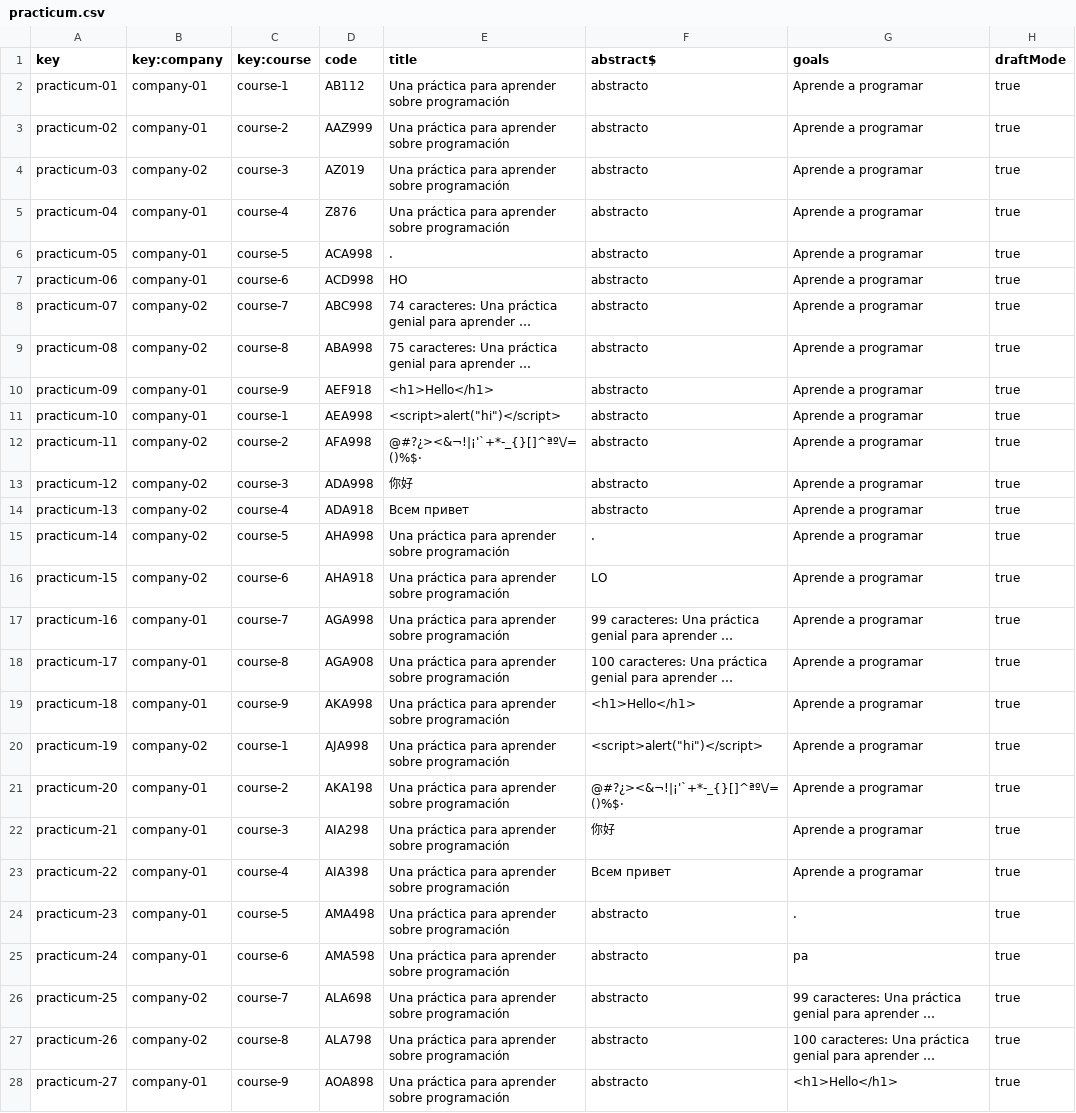
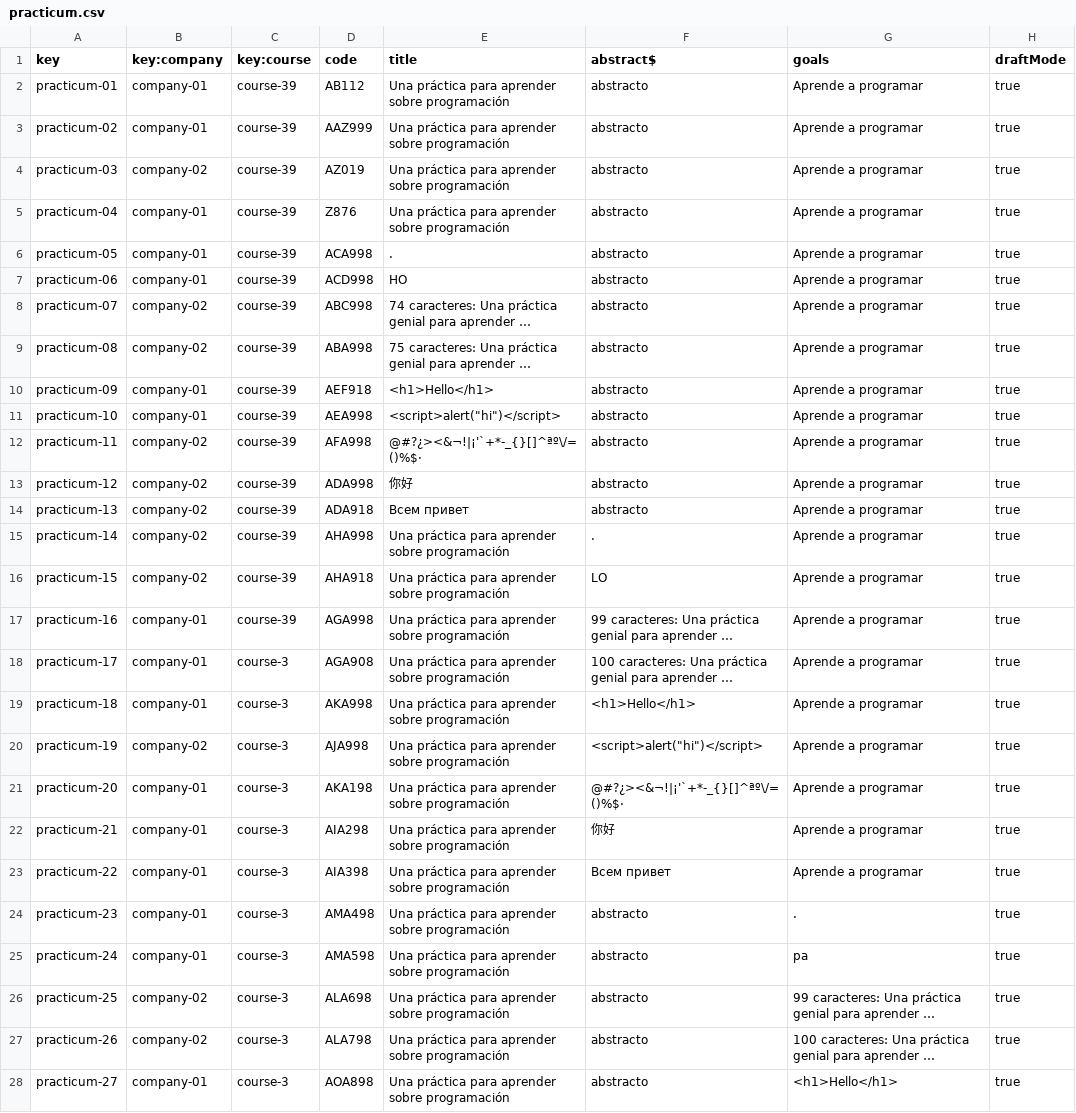
Before and after one commit to Miguel-Angel-Roldan-Garcia/Acme-L3, a CSV file: src/main/webapp/WEB-INF/resources/sample-data/practicum.csv, drawn as a sheet; only a part is shown; long unchanged cells end in …; the diff covers the shown part only; the diff names each change by its address in the sheet, - before the commit and + after, or states it on an @@ line.

Commit message:
Practicum select course and error publishing if dont have sessions

```diff
--- a/src/main/webapp/WEB-INF/resources/sample-data/practicum.csv
+++ b/src/main/webapp/WEB-INF/resources/sample-data/practicum.csv
-C2 (key:course): course-1
+C2 (key:course): course-39
-C3 (key:course): course-2
+C3 (key:course): course-39
-C4 (key:course): course-3
+C4 (key:course): course-39
-C5 (key:course): course-4
+C5 (key:course): course-39
-C6 (key:course): course-5
+C6 (key:course): course-39
-C7 (key:course): course-6
+C7 (key:course): course-39
-C8 (key:course): course-7
+C8 (key:course): course-39
-C9 (key:course): course-8
+C9 (key:course): course-39
-C10 (key:course): course-9
+C10 (key:course): course-39
-C11 (key:course): course-1
+C11 (key:course): course-39
-C12 (key:course): course-2
+C12 (key:course): course-39
-C13 (key:course): course-3
+C13 (key:course): course-39
-C14 (key:course): course-4
+C14 (key:course): course-39
-C15 (key:course): course-5
+C15 (key:course): course-39
-C16 (key:course): course-6
+C16 (key:course): course-39
-C17 (key:course): course-7
+C17 (key:course): course-39
-C18 (key:course): course-8
+C18 (key:course): course-3
-C19 (key:course): course-9
+C19 (key:course): course-3
-C20 (key:course): course-1
+C20 (key:course): course-3
-C21 (key:course): course-2
+C21 (key:course): course-3
-C23 (key:course): course-4
+C23 (key:course): course-3
-C24 (key:course): course-5
+C24 (key:course): course-3
-C25 (key:course): course-6
+C25 (key:course): course-3
-C26 (key:course): course-7
+C26 (key:course): course-3
-C27 (key:course): course-8
+C27 (key:course): course-3
-C28 (key:course): course-9
+C28 (key:course): course-3
```
Also changed, not shown: 6 edited cells elsewhere in this file, 11 other files.
